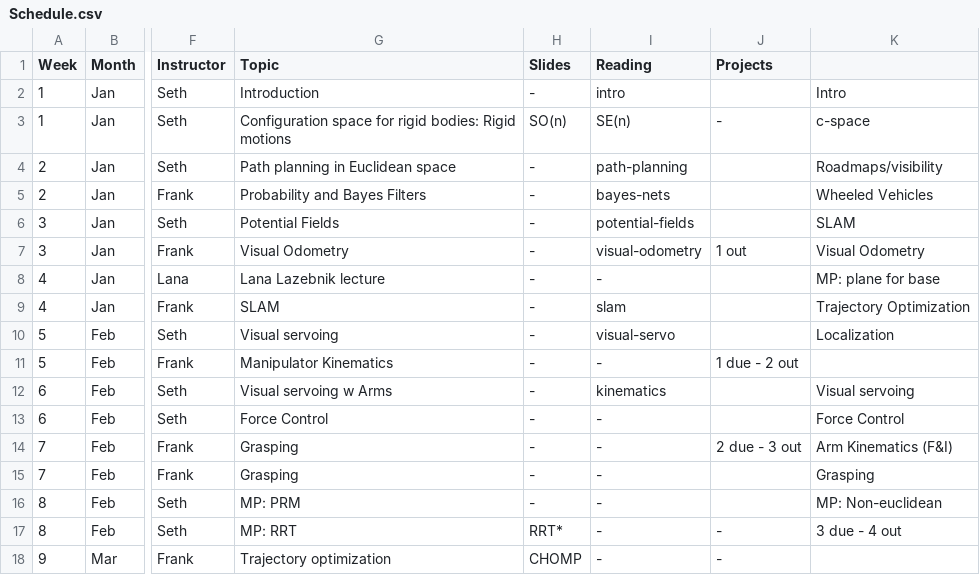
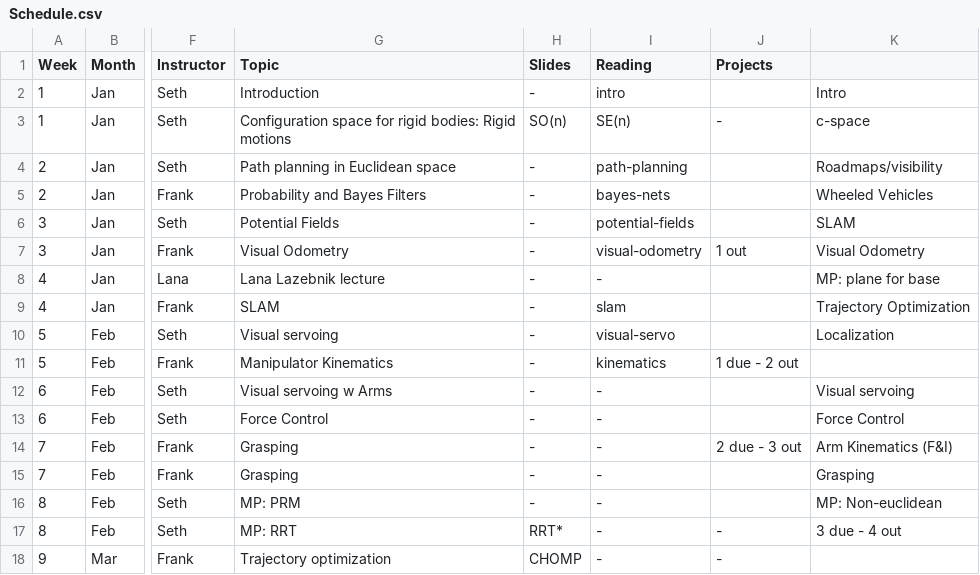
Before and after one commit to dellaert/20S-8803MM, a CSV file: _data/Schedule.csv, drawn as a sheet; only a part is shown, gaps mark what is left out; the diff names each change by its address in the sheet, - before the commit and + after, or states it on an @@ line.

```diff
--- a/_data/Schedule.csv
+++ b/_data/Schedule.csv
-I11 (Reading): -
+I11 (Reading): kinematics
-I12 (Reading): kinematics
+I12 (Reading): -
```
Also changed, not shown: 2 other files.
